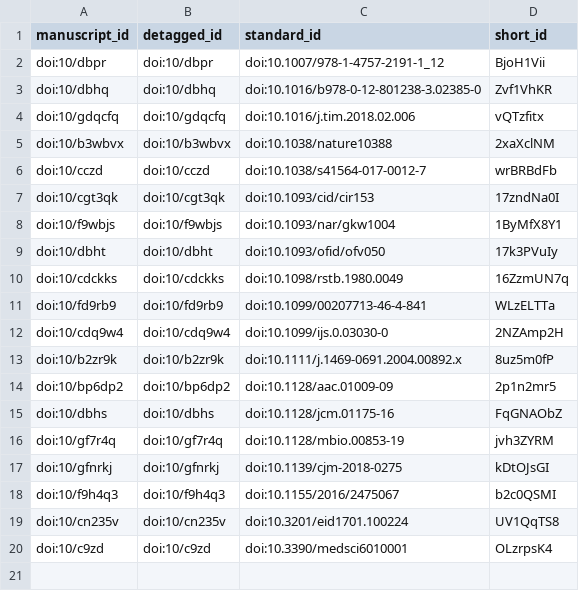
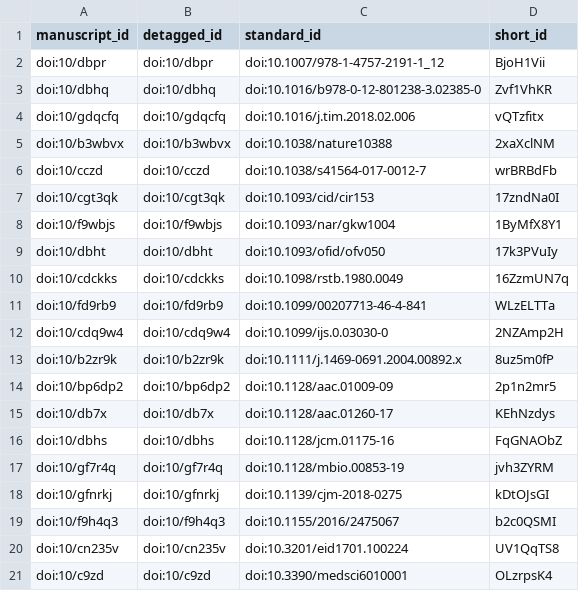
Before and after one commit to jackiepurdue/paper-2019-amr-uba, a TSV file: citations.tsv, drawn as a sheet; the diff names each change by its address in the sheet, - before the commit and + after, or states it on an @@ line.

```diff
--- a/citations.tsv
+++ b/citations.tsv
+row 15: doi:10/db7x | doi:10/db7x | doi:10.1128/aac.01260-17 | KEhNzdys
```
Also changed, not shown: 5 other files.
